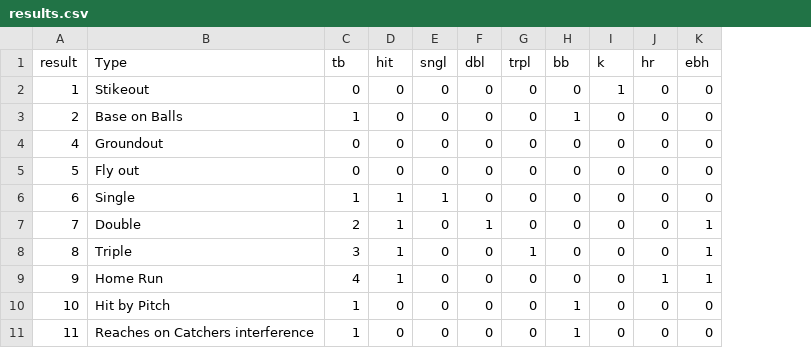
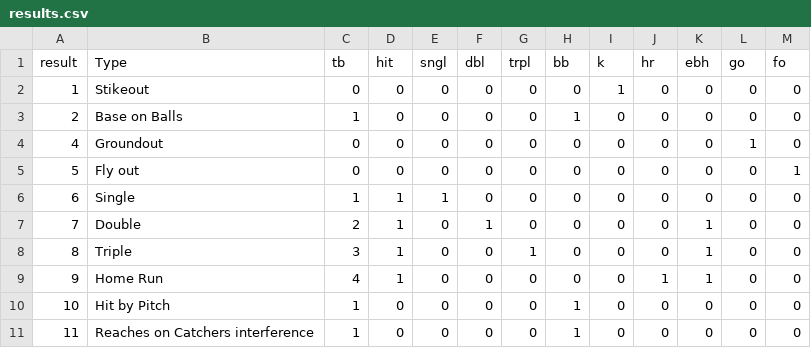
Before and after one commit to Clarkbar36/Pro-Baseball-Experience, a CSV file: results.csv, drawn as a sheet; the diff names each change by its address in the sheet, - before the commit and + after, or states it on an @@ line.

```diff
--- a/results.csv
+++ b/results.csv
+column L (go), rows 2-11: 0 | 0 | 1 | 0 | 0 | 0 | 0 | 0 | 0 | 0
+column M (fo), rows 2-11: 0 | 0 | 0 | 1 | 0 | 0 | 0 | 0 | 0 | 0
```
Also changed, not shown: 6 other files.
